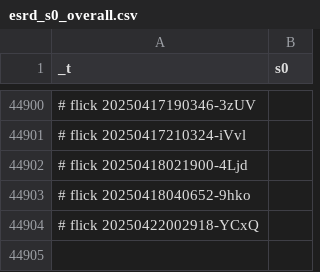
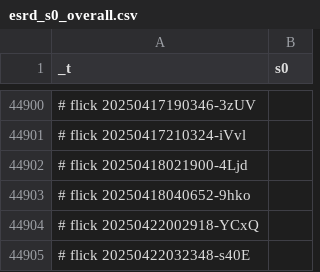
Before and after one commit to abikesa/ship, a CSV file: kitabo/ensi/testbin/test3/assets/csv/esrd_s0_overall.csv, drawn as a sheet; only a part is shown, gaps mark what is left out; the diff names each change by its address in the sheet, - before the commit and + after, or states it on an @@ line.

Commit message:
kitabo/ensi/testbin/test3/assets/csv/esrd_s0_overall.csv

```diff
--- a/kitabo/ensi/testbin/test3/assets/csv/esrd_s0_overall.csv
+++ b/kitabo/ensi/testbin/test3/assets/csv/esrd_s0_overall.csv
+row 44905: # flick 20250422032348-s40E
```
